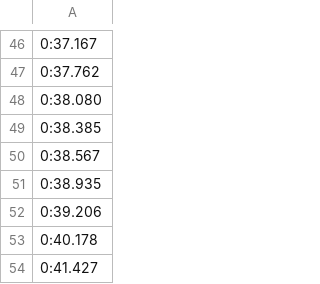
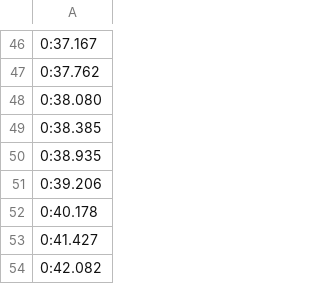
Before and after one commit to syc0521/ModernPoetry, a CSV file: Assets/Resources/chart.csv, drawn as a sheet; only a part is shown, gaps mark what is left out; the shorter side is filled out with more unchanged rows; the diff names each change by its address in the sheet, - before the commit and + after, or states it on an @@ line.

```diff
--- a/Assets/Resources/chart.csv
+++ b/Assets/Resources/chart.csv
-row 50: 0:38.567
```
Also changed, not shown: 53 other files.
